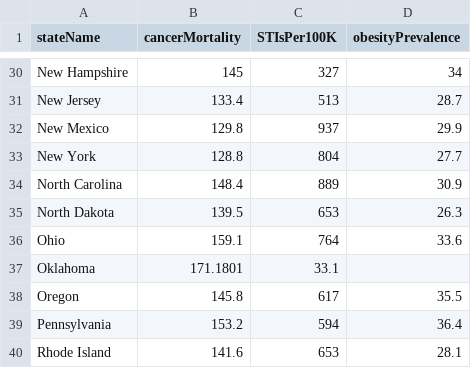
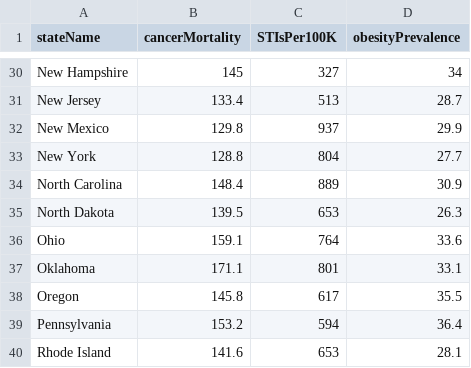
Before and after one commit to sfriede/dbsp22_project, a CSV file: riskFactors.csv, drawn as a sheet; only a part is shown, gaps mark what is left out.

Commit message:
Update riskFactors.csv

```diff
--- a/riskFactors.csv
+++ b/riskFactors.csv
@@ -36,3 +36,3 @@ North Dakota,139.5,653,26.3
 Ohio,159.1,764,33.6
-Oklahoma,171.1801,33.1
+Oklahoma,171.1,801,33.1
 Oregon,145.8,617,35.5
```
